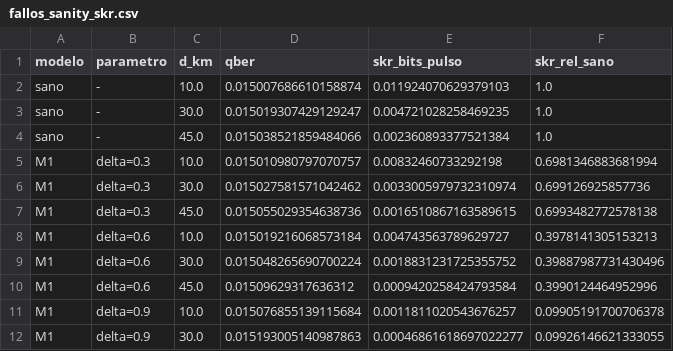
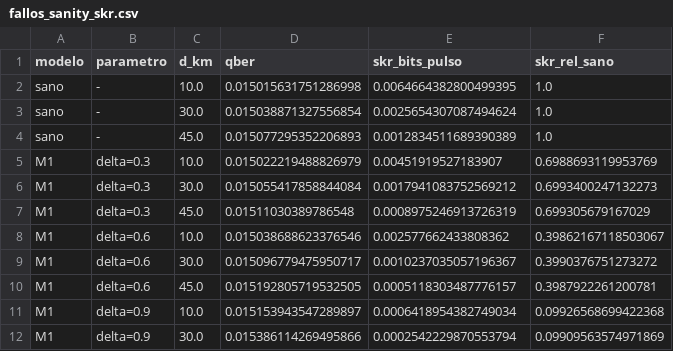
Before and after one commit to ivgarci/qkd-net-tools, a CSV file: datos/resultados_papers/fallos_sanity_skr.csv, drawn as a sheet; only a part is shown; the diff covers the shown part only.

```diff
--- a/datos/resultados_papers/fallos_sanity_skr.csv
+++ b/datos/resultados_papers/fallos_sanity_skr.csv
@@ -1,12 +1,12 @@
 modelo,parametro,d_km,qber,skr_bits_pulso,skr_rel_sano
-sano,-,10.0,0.015007686610158874,0.011924070629379103,1.0
-sano,-,30.0,0.015019307429129247,0.004721028258469235,1.0
-sano,-,45.0,0.015038521859484066,0.002360893377521384,1.0
-M1,delta=0.3,10.0,0.015010980797070757,0.00832460733292198,0.6981346883681994
-M1,delta=0.3,30.0,0.015027581571042462,0.0033005979732310974,0.699126925857736
-M1,delta=0.3,45.0,0.015055029354638736,0.0016510867163589615,0.6993482772578138
-M1,delta=0.6,10.0,0.015019216068573184,0.004743563789629727,0.3978141305153213
-M1,delta=0.6,30.0,0.015048265690700224,0.0018831231725355752,0.39887987731430496
-M1,delta=0.6,45.0,0.01509629317636312,0.0009420258424793584,0.3990124464952996
-M1,delta=0.9,10.0,0.015076855139115684,0.0011811020543676257,0.09905191700706378
-M1,delta=0.9,30.0,0.015193005140987863,0.00046861618697022277,0.09926146621333055
+sano,-,10.0,0.015015631751286998,0.0064664382800499395,1.0
+sano,-,30.0,0.015038871327556854,0.0025654307087494624,1.0
+sano,-,45.0,0.015077295352206893,0.0012834511689390389,1.0
+M1,delta=0.3,10.0,0.015022219488826979,0.00451919527183907,0.6988693119953769
+M1,delta=0.3,30.0,0.015055417858844084,0.0017941083752569212,0.6993400247132273
+M1,delta=0.3,45.0,0.01511030389786548,0.0008975246913726319,0.699305679167029
+M1,delta=0.6,10.0,0.015038688623376546,0.002577662433808362,0.39862167118503067
+M1,delta=0.6,30.0,0.015096779475950717,0.0010237035057196367,0.3990376751273272
+M1,delta=0.6,45.0,0.015192805719532505,0.0005118303487776157,0.3987922261200781
+M1,delta=0.9,10.0,0.015153943547289897,0.0006418954382749034,0.09926568699422368
+M1,delta=0.9,30.0,0.015386114269495866,0.0002542229870553794,0.09909563574971869
```
Also changed, not shown: 54 edited cells elsewhere in this file, datos/enrutamiento_qkd_summary.csv, datos/resultados_papers/capacidad_adif.csv, 51 other files.
